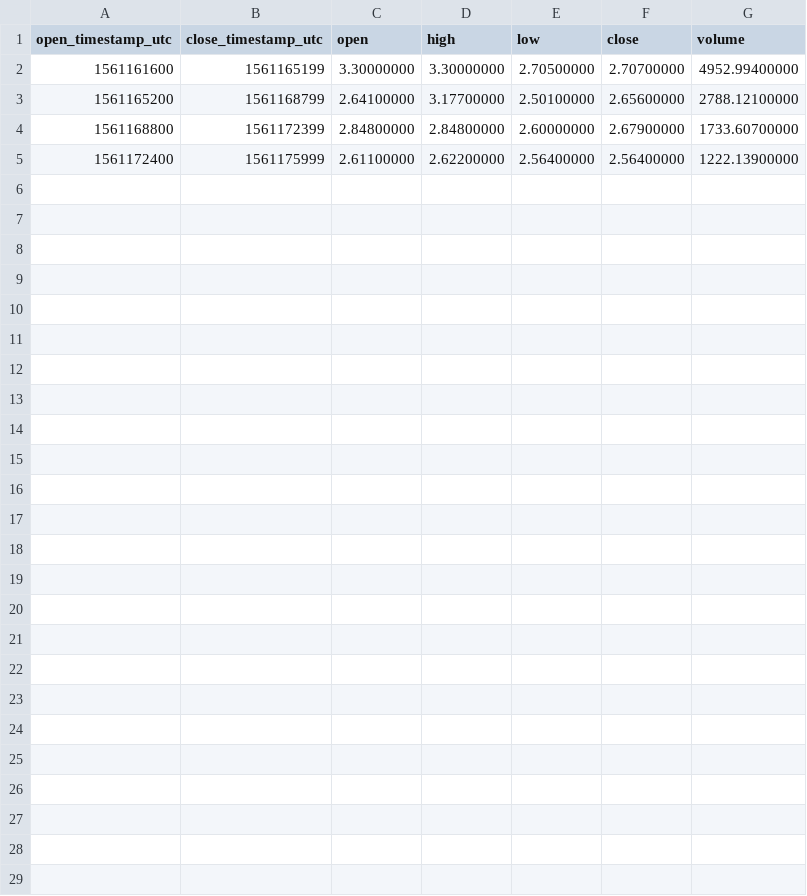
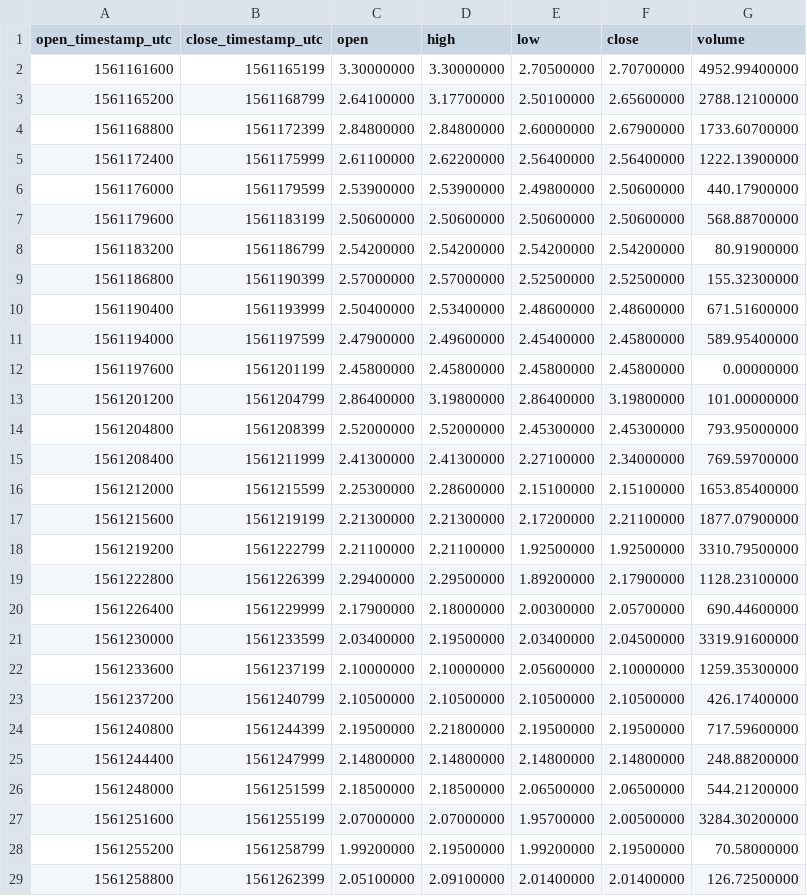
Before and after one commit to cryptobigbro/binance-ALGOPAX, a CSV file: binance-ALGOPAX-1h.csv, drawn as a sheet; the diff names each change by its address in the sheet, - before the commit and + after, or states it on an @@ line.

Commit message:
Update OHLCV data.

```diff
--- a/binance-ALGOPAX-1h.csv
+++ b/binance-ALGOPAX-1h.csv
+row 6: 1561176000 | 1561179599 | 2.53900000 | 2.53900000 | 2.49800000 | 2.50600000 | 440.17900000
+row 7: 1561179600 | 1561183199 | 2.50600000 | 2.50600000 | 2.50600000 | 2.50600000 | 568.88700000
+row 8: 1561183200 | 1561186799 | 2.54200000 | 2.54200000 | 2.54200000 | 2.54200000 | 80.91900000
+row 9: 1561186800 | 1561190399 | 2.57000000 | 2.57000000 | 2.52500000 | 2.52500000 | 155.32300000
+row 10: 1561190400 | 1561193999 | 2.50400000 | 2.53400000 | 2.48600000 | 2.48600000 | 671.51600000
+row 11: 1561194000 | 1561197599 | 2.47900000 | 2.49600000 | 2.45400000 | 2.45800000 | 589.95400000
+row 12: 1561197600 | 1561201199 | 2.45800000 | 2.45800000 | 2.45800000 | 2.45800000 | 0.00000000
+row 13: 1561201200 | 1561204799 | 2.86400000 | 3.19800000 | 2.86400000 | 3.19800000 | 101.00000000
+row 14: 1561204800 | 1561208399 | 2.52000000 | 2.52000000 | 2.45300000 | 2.45300000 | 793.95000000
+row 15: 1561208400 | 1561211999 | 2.41300000 | 2.41300000 | 2.27100000 | 2.34000000 | 769.59700000
+row 16: 1561212000 | 1561215599 | 2.25300000 | 2.28600000 | 2.15100000 | 2.15100000 | 1653.85400000
+row 17: 1561215600 | 1561219199 | 2.21300000 | 2.21300000 | 2.17200000 | 2.21100000 | 1877.07900000
+row 18: 1561219200 | 1561222799 | 2.21100000 | 2.21100000 | 1.92500000 | 1.92500000 | 3310.79500000
+row 19: 1561222800 | 1561226399 | 2.29400000 | 2.29500000 | 1.89200000 | 2.17900000 | 1128.23100000
+row 20: 1561226400 | 1561229999 | 2.17900000 | 2.18000000 | 2.00300000 | 2.05700000 | 690.44600000
+row 21: 1561230000 | 1561233599 | 2.03400000 | 2.19500000 | 2.03400000 | 2.04500000 | 3319.91600000
+row 22: 1561233600 | 1561237199 | 2.10000000 | 2.10000000 | 2.05600000 | 2.10000000 | 1259.35300000
+row 23: 1561237200 | 1561240799 | 2.10500000 | 2.10500000 | 2.10500000 | 2.10500000 | 426.17400000
+row 24: 1561240800 | 1561244399 | 2.19500000 | 2.21800000 | 2.19500000 | 2.19500000 | 717.59600000
+row 25: 1561244400 | 1561247999 | 2.14800000 | 2.14800000 | 2.14800000 | 2.14800000 | 248.88200000
+row 26: 1561248000 | 1561251599 | 2.18500000 | 2.18500000 | 2.06500000 | 2.06500000 | 544.21200000
+row 27: 1561251600 | 1561255199 | 2.07000000 | 2.07000000 | 1.95700000 | 2.00500000 | 3284.30200000
+row 28: 1561255200 | 1561258799 | 1.99200000 | 2.19500000 | 1.99200000 | 2.19500000 | 70.58000000
+row 29: 1561258800 | 1561262399 | 2.05100000 | 2.09100000 | 2.01400000 | 2.01400000 | 126.72500000
```
Also changed, not shown: 2 other files.
